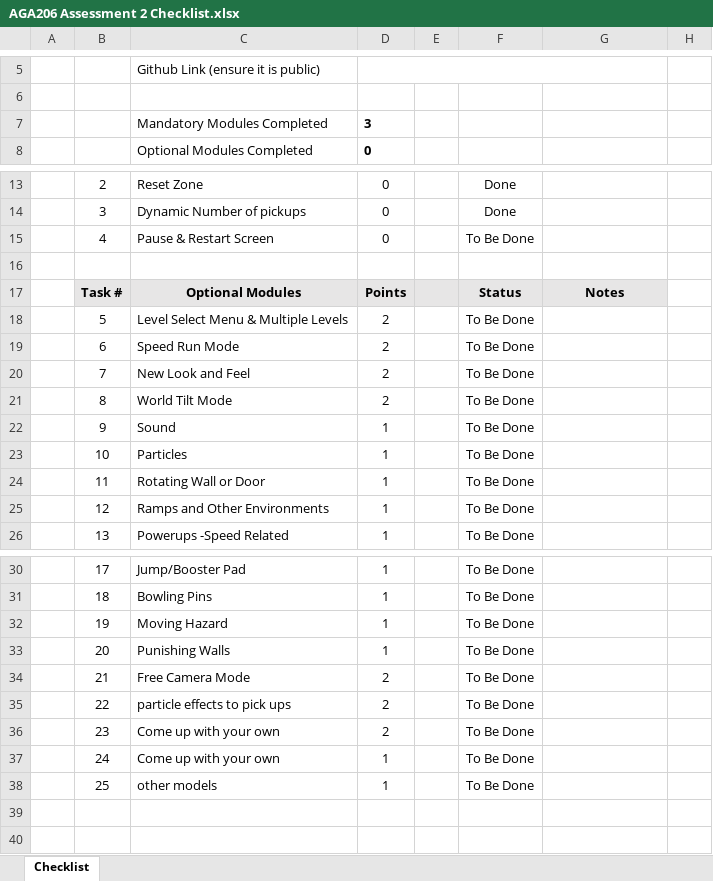
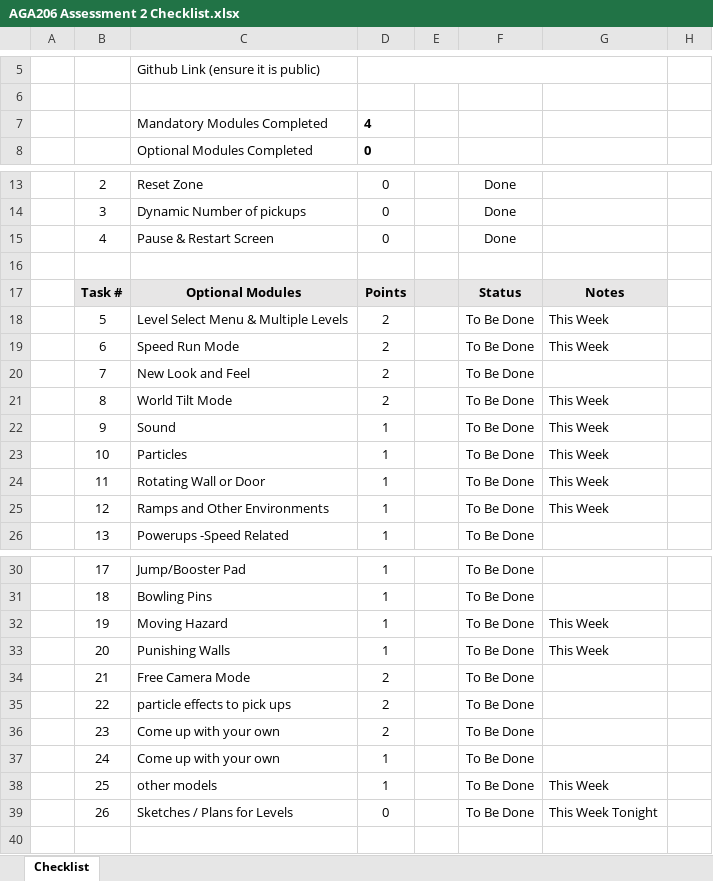
Before and after one commit to YoshiiVT/Roll-A-Ball-Sep-24, an Excel workbook: AGA206 Assessment 2 Checklist.xlsx, sheet Checklist, drawn as a sheet; only a part is shown, gaps mark what is left out; values as stored, in another font and other column widths than the file's, no borders; charts and pictures and conditional formats not drawn; the diff names each change by its address in the sheet, - before the commit and + after, or states it on an @@ line.

```diff
--- a/AGA206 Assessment 2 Checklist.xlsx (sheet Checklist)
+++ b/AGA206 Assessment 2 Checklist.xlsx (sheet Checklist)
-D7: 3
+D7: 4
-F15: To Be Done
+F15: Done
-G18:G19: (empty)
+G18:G19: This Week
-G21:G25: (empty)
+G21:G25: This Week
-G32:G33: (empty)
+G32:G33: This Week
-G38: (empty)
+G38: This Week
+row 39:  | 26 | Sketches / Plans for Levels | 0 |  | To Be Done | This Week Tonight
```
Also changed, not shown: formulas that keep their value, hidden cells, 5 other files.
